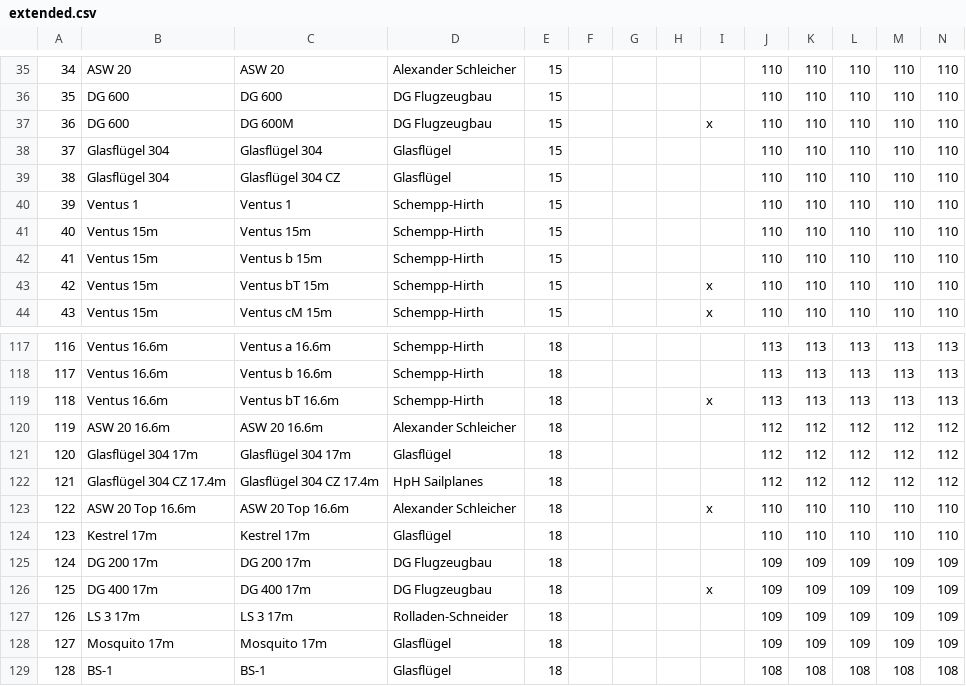
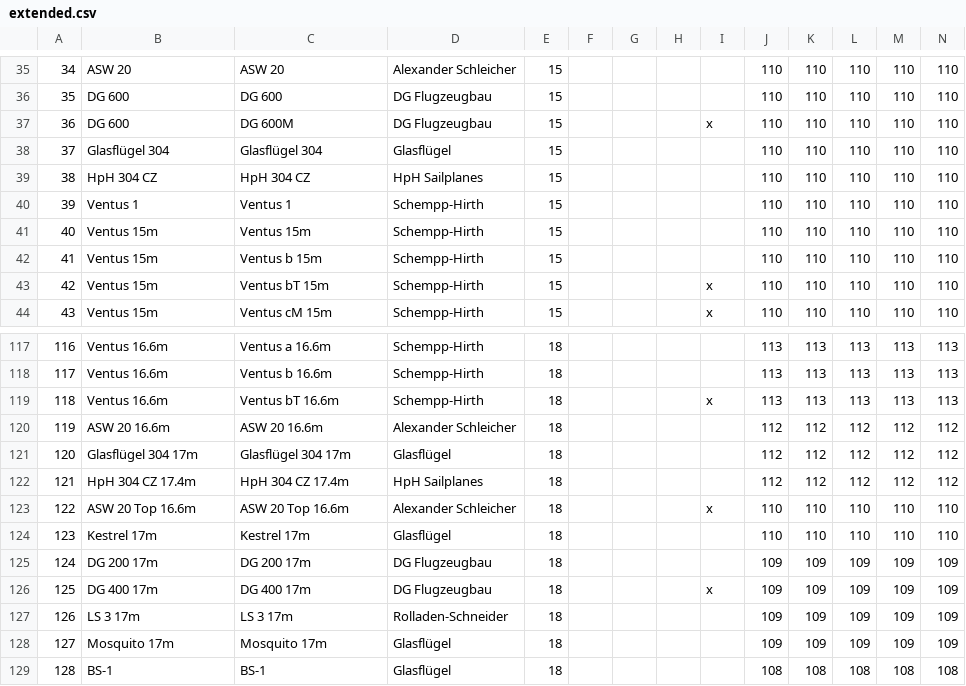
Before and after one commit to weglide/GliderList, a CSV file: extended.csv, drawn as a sheet; only a part is shown, gaps mark what is left out; the diff names each change by its address in the sheet, - before the commit and + after, or states it on an @@ line.

Commit message:
Update HpH naming for 304

```diff
--- a/extended.csv
+++ b/extended.csv
-B39: Glasflügel 304
+B39: HpH 304 CZ
-C39: Glasflügel 304 CZ
+C39: HpH 304 CZ
-D39: Glasflügel
+D39: HpH Sailplanes
-B122: Glasflügel 304 CZ 17.4m
+B122: HpH 304 CZ 17.4m
-C122: Glasflügel 304 CZ 17.4m
+C122: HpH 304 CZ 17.4m
```
